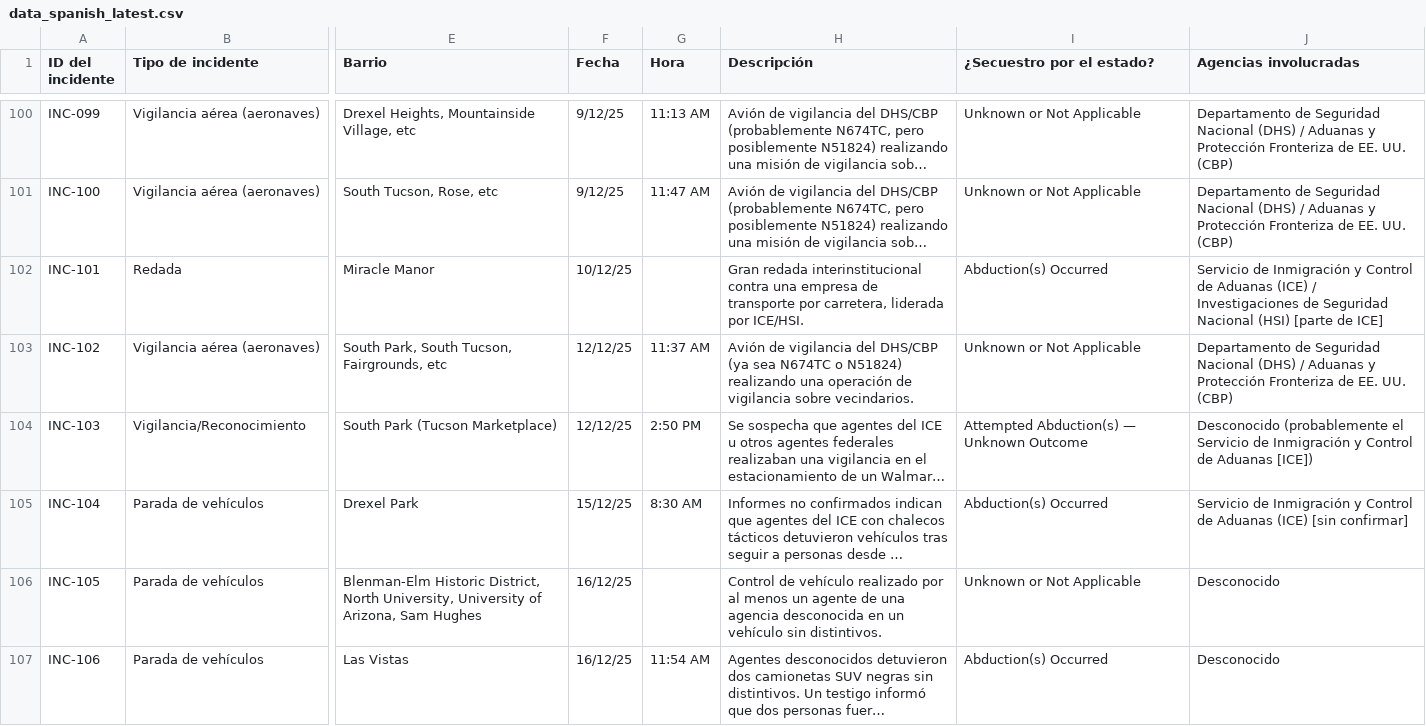
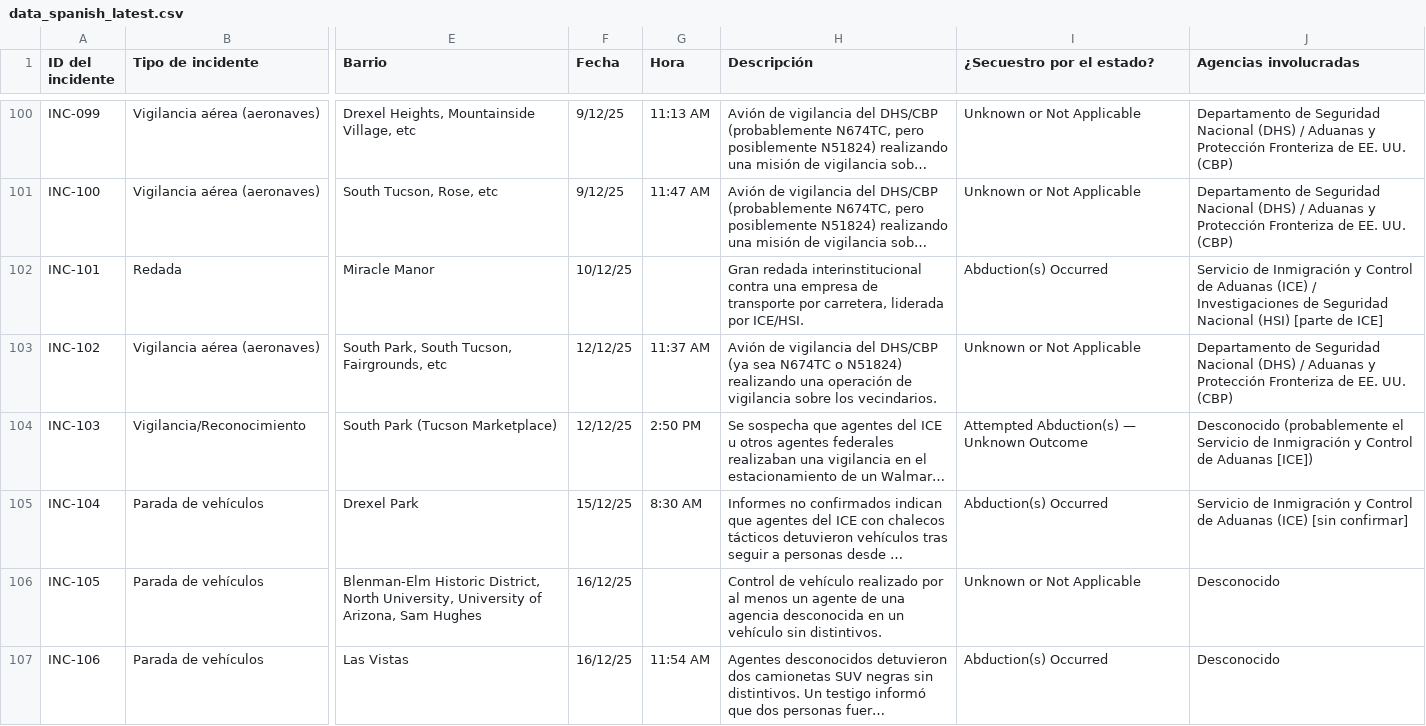
Before and after one commit to TucsonMigraMap/Migra-Map-Data, a CSV file: data_spanish_latest.csv, drawn as a sheet; only a part is shown, gaps mark what is left out; long unchanged cells end in …; the diff covers the shown part only; the diff names each change by its address in the sheet, - before the commit and + after, or states it on an @@ line.

```diff
--- a/data_spanish_latest.csv
+++ b/data_spanish_latest.csv
-H103 (Descripción): …vigilancia sobre vecindarios.
+H103 (Descripción): …vigilancia sobre los vecindarios.
```
Also changed, not shown: 17 edited cells elsewhere in this file, data_spanish.csv.
